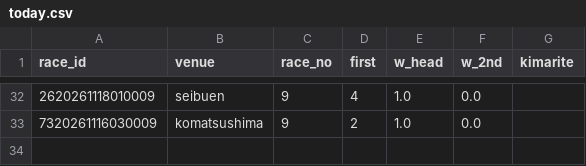
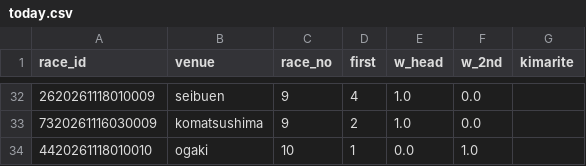
Before and after one commit to basebull120809-boop/keirin-ev, a CSV file: data/live/2026-11-18/today.csv, drawn as a sheet; only a part is shown, gaps mark what is left out; the diff names each change by its address in the sheet, - before the commit and + after, or states it on an @@ line.

```diff
--- a/data/live/2026-11-18/today.csv
+++ b/data/live/2026-11-18/today.csv
+row 34: 4420261118010010 | ogaki | 10 | 1 | 0.0 | 1.0
```
Also changed, not shown: data/live/2026-11-18/results.csv, 2 other files.
